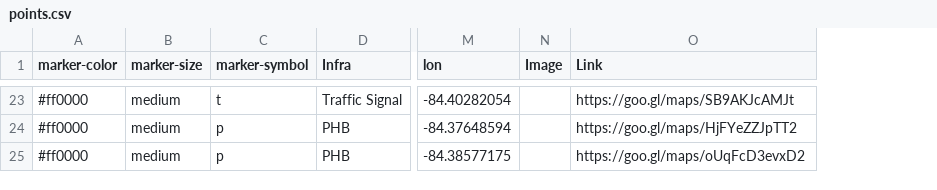
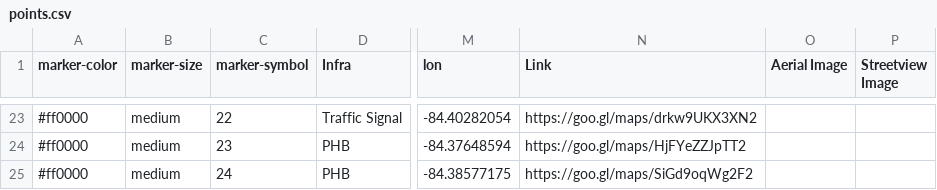
Before and after one commit to lslangley/24_locations, a CSV file: points.csv, drawn as a sheet; only a part is shown, gaps mark what is left out; removed rows and columns are numbered as before the commit, all else as after; the diff covers the shown part only; the diff names each change by its address in the sheet, - before the commit and + after, or states it on an @@ line.

```diff
--- a/points.csv
+++ b/points.csv
-column N (Image), empty
+column O (Aerial Image), empty
+column P (Streetview Image), empty
-C23 (marker-symbol): t
+C23 (marker-symbol): 22
-N23 (Link): https://goo.gl/maps/SB9AKJcAMJt
+N23 (Link): https://goo.gl/maps/drkw9UKX3XN2
-C24 (marker-symbol): p
+C24 (marker-symbol): 23
-C25 (marker-symbol): p
+C25 (marker-symbol): 24
-N25 (Link): https://goo.gl/maps/oUqFcD3evxD2
+N25 (Link): https://goo.gl/maps/SiGd9oqWg2F2
```
Also changed, not shown: 28 edited cells elsewhere in this file.
